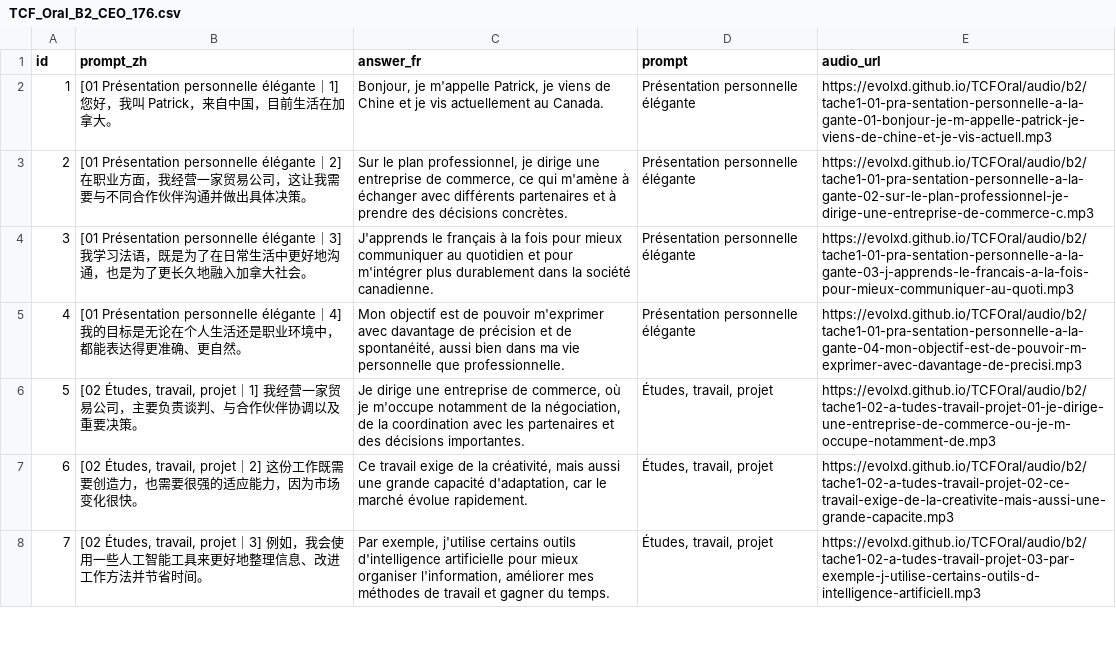
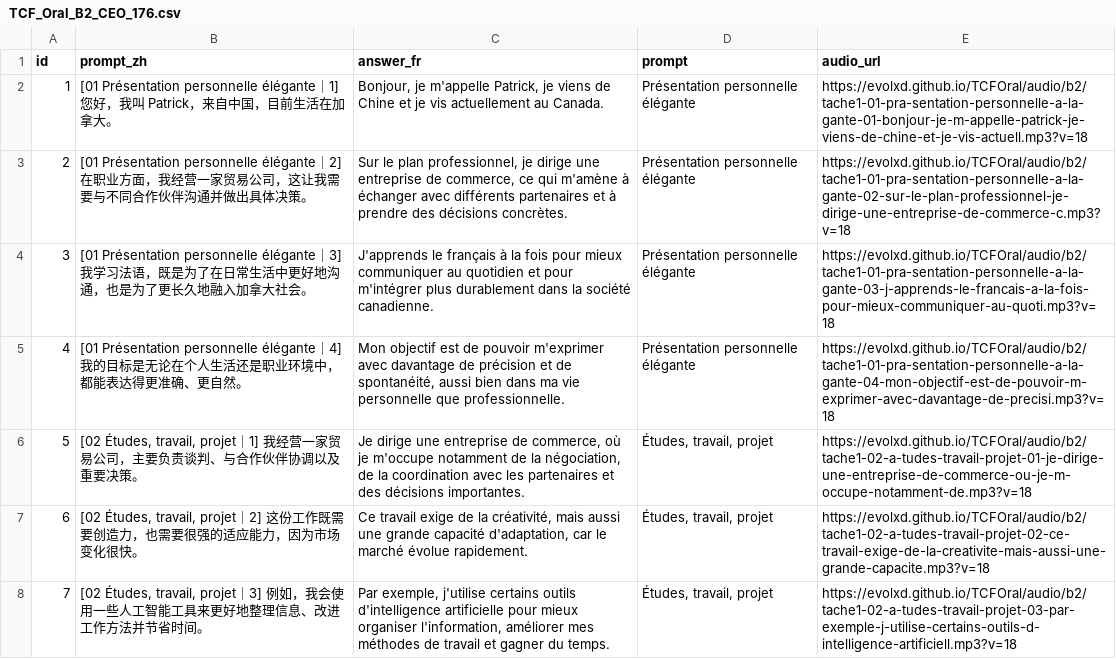
Before and after one commit to evolxd/ENLEARN, a CSV file: TCF_Oral_B2_CEO_176.csv, drawn as a sheet; only a part is shown; the diff covers the shown part only.

Commit message:
Sync normalized ElevenLabs audio for B2 corpus

```diff
--- a/TCF_Oral_B2_CEO_176.csv
+++ b/TCF_Oral_B2_CEO_176.csv
@@ -1,8 +1,8 @@
 "id","prompt_zh","answer_fr","prompt","audio_url"
-"1","[01 Présentation personnelle élégante｜1] 您好，我叫 Patrick，来自中国，目前生活在加拿大。","Bonjour, je m'appelle Patrick, je viens de Chine et je vis actuellement au Canada.","Présentation personnelle élégante","https://evolxd.github.io/TCFOral/audio/b2/tache1-01-pra-sentation-personnelle-a-la-gante-01-bonjour-je-m-appelle-patrick-je-viens-de-chine-et-je-vis-actuell.mp3"
-"2","[01 Présentation personnelle élégante｜2] 在职业方面，我经营一家贸易公司，这让我需要与不同合作伙伴沟通并做出具体决策。","Sur le plan professionnel, je dirige une entreprise de commerce, ce qui m'amène à échanger avec différents partenaires et à prendre des décisions concrètes.","Présentation personnelle élégante","https://evolxd.github.io/TCFOral/audio/b2/tache1-01-pra-sentation-personnelle-a-la-gante-02-sur-le-plan-professionnel-je-dirige-une-entreprise-de-commerce-c.mp3"
-"3","[01 Présentation personnelle élégante｜3] 我学习法语，既是为了在日常生活中更好地沟通，也是为了更长久地融入加拿大社会。","J'apprends le français à la fois pour mieux communiquer au quotidien et pour m'intégrer plus durablement dans la société canadienne.","Présentation personnelle élégante","https://evolxd.github.io/TCFOral/audio/b2/tache1-01-pra-sentation-personnelle-a-la-gante-03-j-apprends-le-francais-a-la-fois-pour-mieux-communiquer-au-quoti.mp3"
-"4","[01 Présentation personnelle élégante｜4] 我的目标是无论在个人生活还是职业环境中，都能表达得更准确、更自然。","Mon objectif est de pouvoir m'exprimer avec davantage de précision et de spontanéité, aussi bien dans ma vie personnelle que professionnelle.","Présentation personnelle élégante","https://evolxd.github.io/TCFOral/audio/b2/tache1-01-pra-sentation-personnelle-a-la-gante-04-mon-objectif-est-de-pouvoir-m-exprimer-avec-davantage-de-precisi.mp3"
-"5","[02 Études, travail, projet｜1] 我经营一家贸易公司，主要负责谈判、与合作伙伴协调以及重要决策。","Je dirige une entreprise de commerce, où je m'occupe notamment de la négociation, de la coordination avec les partenaires et des décisions importantes.","Études, travail, projet","https://evolxd.github.io/TCFOral/audio/b2/tache1-02-a-tudes-travail-projet-01-je-dirige-une-entreprise-de-commerce-ou-je-m-occupe-notamment-de.mp3"
-"6","[02 Études, travail, projet｜2] 这份工作既需要创造力，也需要很强的适应能力，因为市场变化很快。","Ce travail exige de la créativité, mais aussi une grande capacité d'adaptation, car le marché évolue rapidement.","Études, travail, projet","https://evolxd.github.io/TCFOral/audio/b2/tache1-02-a-tudes-travail-projet-02-ce-travail-exige-de-la-creativite-mais-aussi-une-grande-capacite.mp3"
-"7","[02 Études, travail, projet｜3] 例如，我会使用一些人工智能工具来更好地整理信息、改进工作方法并节省时间。","Par exemple, j'utilise certains outils d'intelligence artificielle pour mieux organiser l'information, améliorer mes méthodes de travail et gagner du temps.","Études, travail, projet","https://evolxd.github.io/TCFOral/audio/b2/tache1-02-a-tudes-travail-projet-03-par-exemple-j-utilise-certains-outils-d-intelligence-artificiell.mp3"
+"1","[01 Présentation personnelle élégante｜1] 您好，我叫 Patrick，来自中国，目前生活在加拿大。","Bonjour, je m'appelle Patrick, je viens de Chine et je vis actuellement au Canada.","Présentation personnelle élégante","https://evolxd.github.io/TCFOral/audio/b2/tache1-01-pra-sentation-personnelle-a-la-gante-01-bonjour-je-m-appelle-patrick-je-viens-de-chine-et-je-vis-actuell.mp3?v=18"
+"2","[01 Présentation personnelle élégante｜2] 在职业方面，我经营一家贸易公司，这让我需要与不同合作伙伴沟通并做出具体决策。","Sur le plan professionnel, je dirige une entreprise de commerce, ce qui m'amène à échanger avec différents partenaires et à prendre des décisions concrètes.","Présentation personnelle élégante","https://evolxd.github.io/TCFOral/audio/b2/tache1-01-pra-sentation-personnelle-a-la-gante-02-sur-le-plan-professionnel-je-dirige-une-entreprise-de-commerce-c.mp3?v=18"
+"3","[01 Présentation personnelle élégante｜3] 我学习法语，既是为了在日常生活中更好地沟通，也是为了更长久地融入加拿大社会。","J'apprends le français à la fois pour mieux communiquer au quotidien et pour m'intégrer plus durablement dans la société canadienne.","Présentation personnelle élégante","https://evolxd.github.io/TCFOral/audio/b2/tache1-01-pra-sentation-personnelle-a-la-gante-03-j-apprends-le-francais-a-la-fois-pour-mieux-communiquer-au-quoti.mp3?v=18"
+"4","[01 Présentation personnelle élégante｜4] 我的目标是无论在个人生活还是职业环境中，都能表达得更准确、更自然。","Mon objectif est de pouvoir m'exprimer avec davantage de précision et de spontanéité, aussi bien dans ma vie personnelle que professionnelle.","Présentation personnelle élégante","https://evolxd.github.io/TCFOral/audio/b2/tache1-01-pra-sentation-personnelle-a-la-gante-04-mon-objectif-est-de-pouvoir-m-exprimer-avec-davantage-de-precisi.mp3?v=18"
+"5","[02 Études, travail, projet｜1] 我经营一家贸易公司，主要负责谈判、与合作伙伴协调以及重要决策。","Je dirige une entreprise de commerce, où je m'occupe notamment de la négociation, de la coordination avec les partenaires et des décisions importantes.","Études, travail, projet","https://evolxd.github.io/TCFOral/audio/b2/tache1-02-a-tudes-travail-projet-01-je-dirige-une-entreprise-de-commerce-ou-je-m-occupe-notamment-de.mp3?v=18"
+"6","[02 Études, travail, projet｜2] 这份工作既需要创造力，也需要很强的适应能力，因为市场变化很快。","Ce travail exige de la créativité, mais aussi une grande capacité d'adaptation, car le marché évolue rapidement.","Études, travail, projet","https://evolxd.github.io/TCFOral/audio/b2/tache1-02-a-tudes-travail-projet-02-ce-travail-exige-de-la-creativite-mais-aussi-une-grande-capacite.mp3?v=18"
+"7","[02 Études, travail, projet｜3] 例如，我会使用一些人工智能工具来更好地整理信息、改进工作方法并节省时间。","Par exemple, j'utilise certains outils d'intelligence artificielle pour mieux organiser l'information, améliorer mes méthodes de travail et gagner du temps.","Études, travail, projet","https://evolxd.github.io/TCFOral/audio/b2/tache1-02-a-tudes-travail-projet-03-par-exemple-j-utilise-certains-outils-d-intelligence-artificiell.mp3?v=18"
```
Also changed, not shown: 169 edited cells elsewhere in this file.
